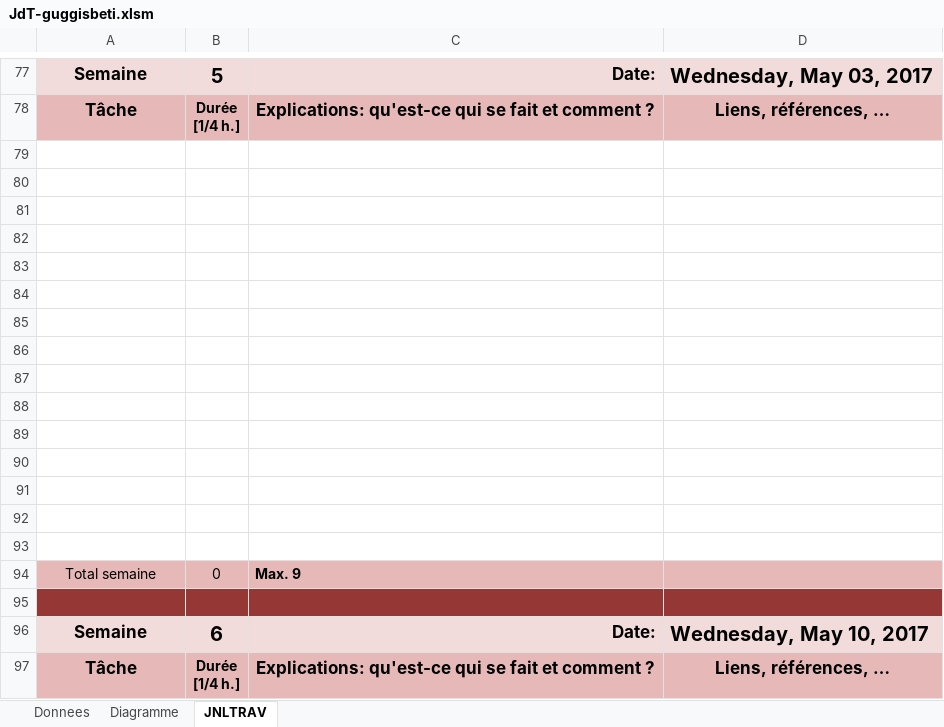
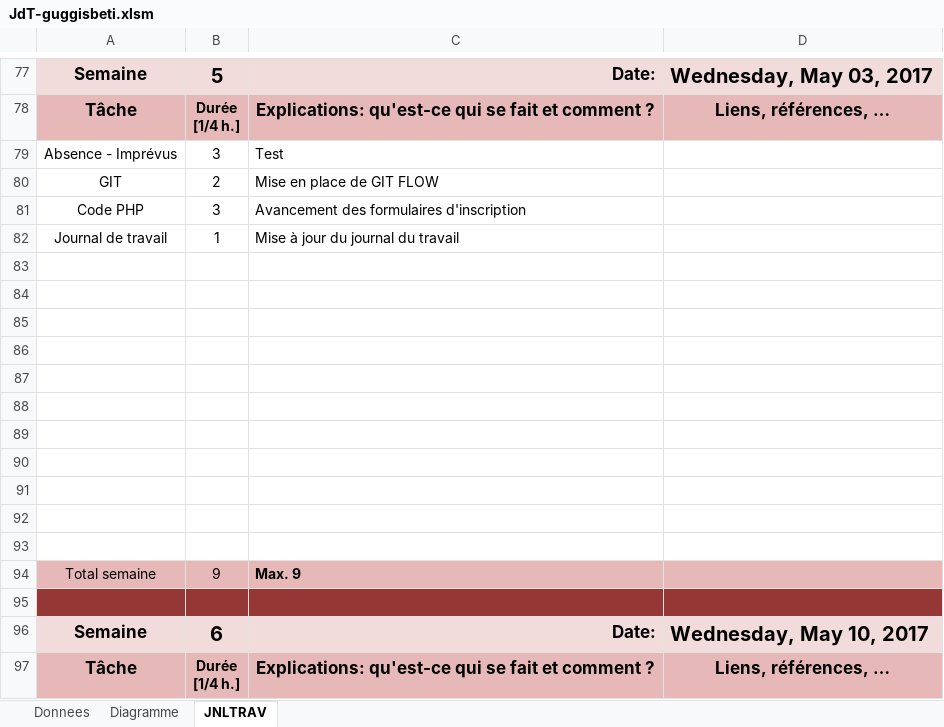
Before and after one commit to guggisbeti/ma-gu-wa, an Excel workbook: JdT-guggisbeti.xlsm, sheet JNLTRAV, drawn as a sheet; only a part is shown, gaps mark what is left out; values as stored, in another font and other column widths than the file's, no borders; charts and pictures not drawn; removed rows and columns are numbered as before the commit, all else as after; the diff names each change by its address in the sheet, - before the commit and + after, or states it on an @@ line.

```diff
--- a/JdT-guggisbeti.xlsm (sheet JNLTRAV)
+++ b/JdT-guggisbeti.xlsm (sheet JNLTRAV)
+row 79: Absence - Imprévus | 3 | Test
+row 80: GIT | 2 | Mise en place de GIT FLOW
+row 81: Code PHP | 3 | Avancement des formulaires d'inscription
+row 82: Journal de travail | 1 | Mise à jour du journal du travail
-row 90: (empty)
-row 91: (empty)
-row 92: (empty)
-row 93: (empty)
-B94: 0
+B94: 9
```
Also changed, not shown: charts or pictures, BurndownChart-26.04To10.05.xlsx.
